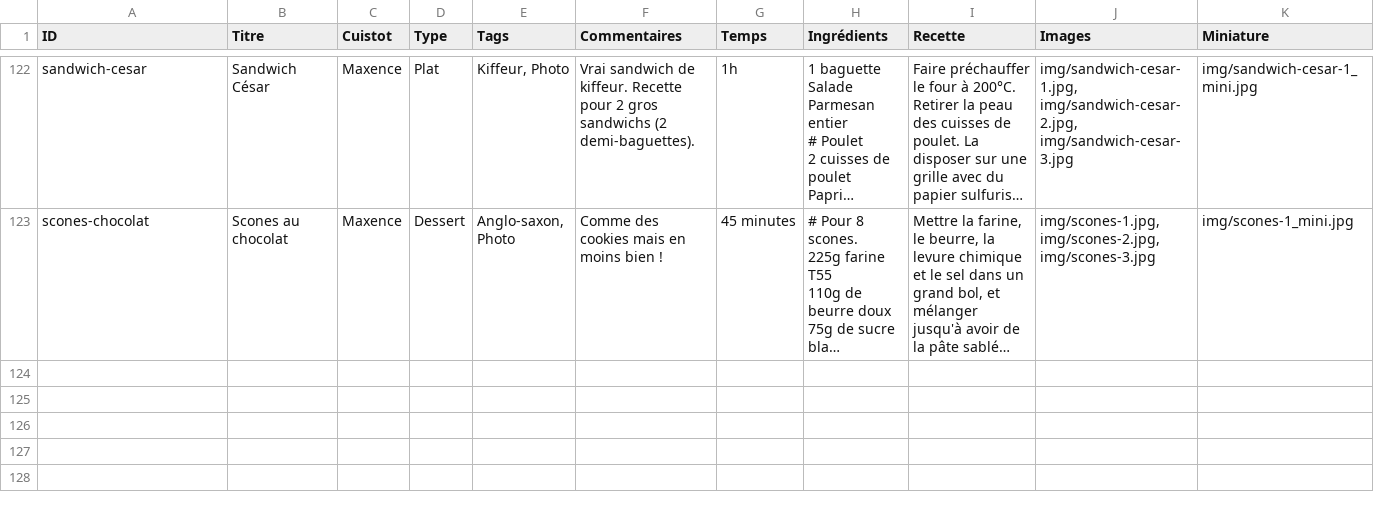
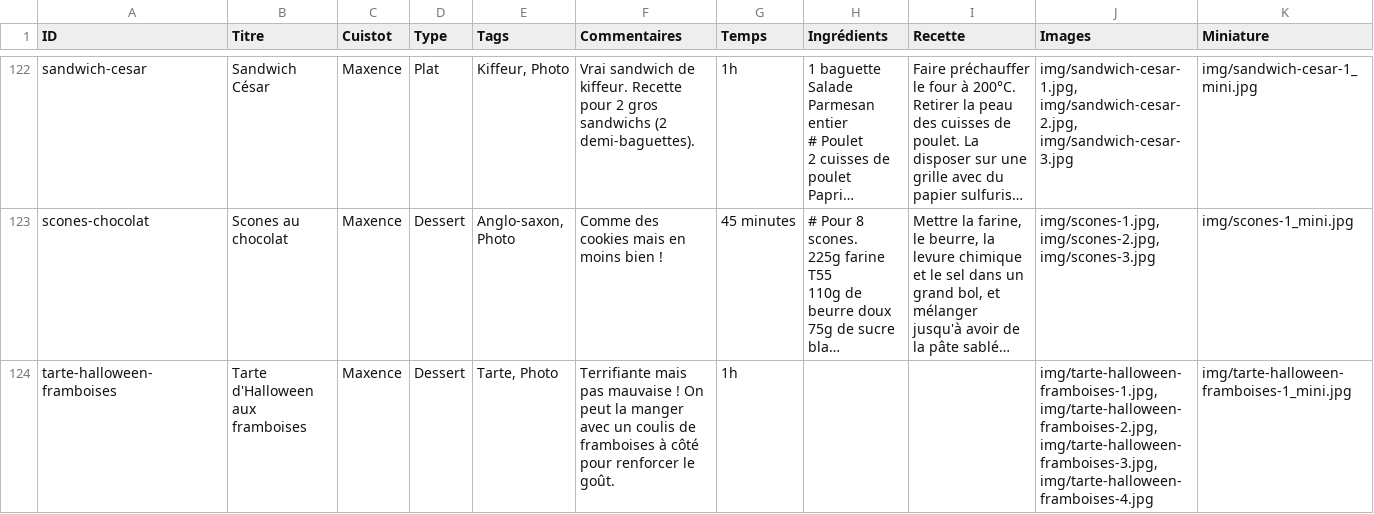
Before and after one commit to recettes-de-pdb/recettes-de-pdb.github.io, a CSV file: Recettes.csv, drawn as a sheet; only a part is shown, gaps mark what is left out; long unchanged cells end in …; the diff names each change by its address in the sheet, - before the commit and + after, or states it on an @@ line.

```diff
--- a/Recettes.csv
+++ b/Recettes.csv
+row 124: tarte-halloween-framboises | Tarte d'Halloween aux framboises | Maxence | Dessert | Tarte, Photo | Terrifiante mais pas mauvaise ! On peut la manger avec un coulis de framboises à côté pour renforcer le goût. | 1h |  |  | img/tarte-halloween-framboises-1.jpg, img/tarte-halloween-framboises-2.jpg, img/tarte-halloween-framboises-3.jpg, img/tarte-halloween-framboises-4.jpg | img/tarte-halloween-framboises-1_mini.jpg
```
Also changed, not shown: 5 other files.
